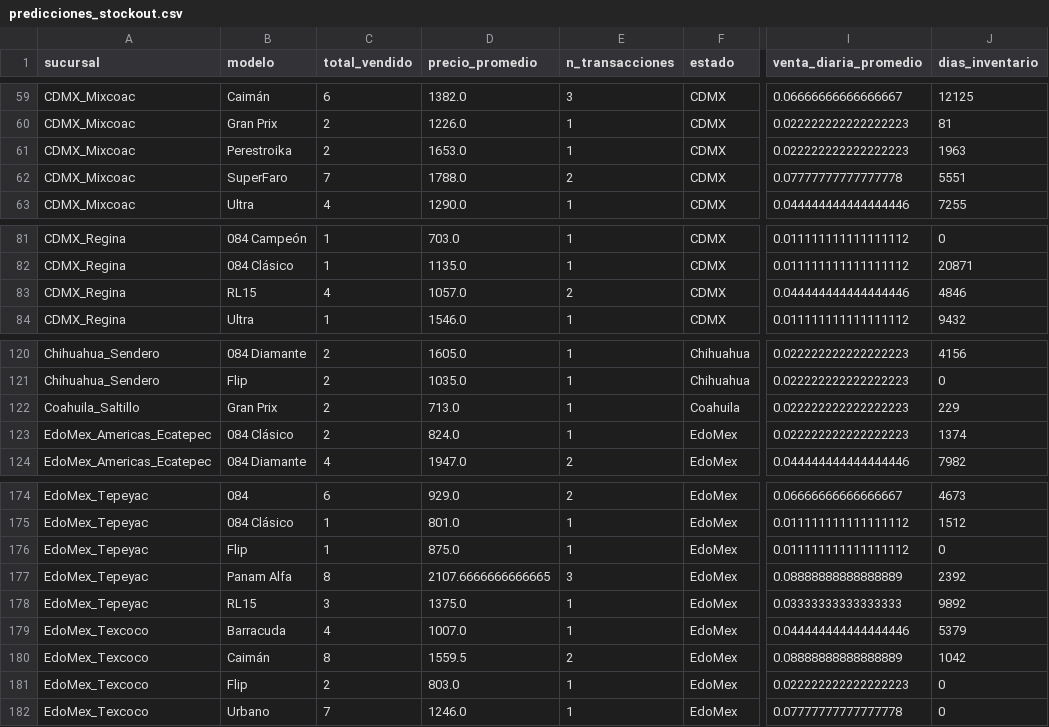
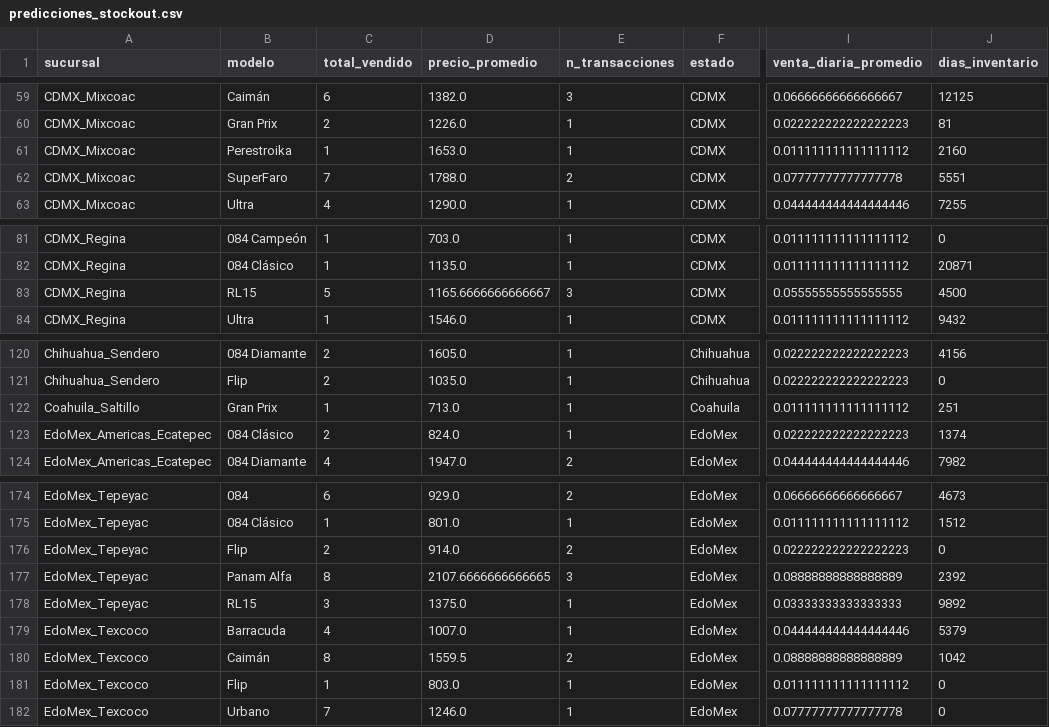
Before and after one commit to CarloKiliano/data-seekers, a CSV file: data/predicciones_stockout.csv, drawn as a sheet; only a part is shown, gaps mark what is left out; the diff names each change by its address in the sheet, - before the commit and + after, or states it on an @@ line.

```diff
--- a/data/predicciones_stockout.csv
+++ b/data/predicciones_stockout.csv
-C61 (total_vendido): 2
+C61 (total_vendido): 1
-I61 (venta_diaria_promedio): 0.022222222222222223
+I61 (venta_diaria_promedio): 0.011111111111111112
-J61 (dias_inventario): 1963
+J61 (dias_inventario): 2160
-C83 (total_vendido): 4
+C83 (total_vendido): 5
-D83 (precio_promedio): 1057.0
+D83 (precio_promedio): 1165.6666666666667
-E83 (n_transacciones): 2
+E83 (n_transacciones): 3
-I83 (venta_diaria_promedio): 0.044444444444444446
+I83 (venta_diaria_promedio): 0.05555555555555555
-J83 (dias_inventario): 4846
+J83 (dias_inventario): 4500
-C122 (total_vendido): 2
+C122 (total_vendido): 1
-I122 (venta_diaria_promedio): 0.022222222222222223
+I122 (venta_diaria_promedio): 0.011111111111111112
-J122 (dias_inventario): 229
+J122 (dias_inventario): 251
-C176 (total_vendido): 1
+C176 (total_vendido): 2
-D176 (precio_promedio): 875.0
+D176 (precio_promedio): 914.0
-E176 (n_transacciones): 1
+E176 (n_transacciones): 2
-I176 (venta_diaria_promedio): 0.011111111111111112
+I176 (venta_diaria_promedio): 0.022222222222222223
-C181 (total_vendido): 2
+C181 (total_vendido): 1
-I181 (venta_diaria_promedio): 0.022222222222222223
+I181 (venta_diaria_promedio): 0.011111111111111112
```
Also changed, not shown: data/eventos.csv, data/inventario.csv, 29 other files.
